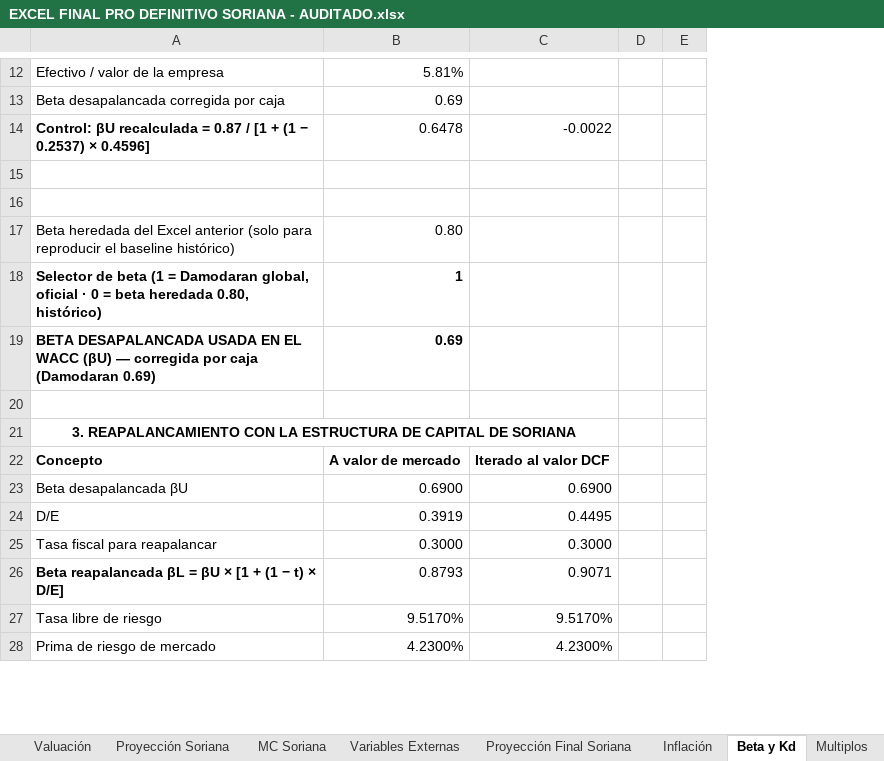
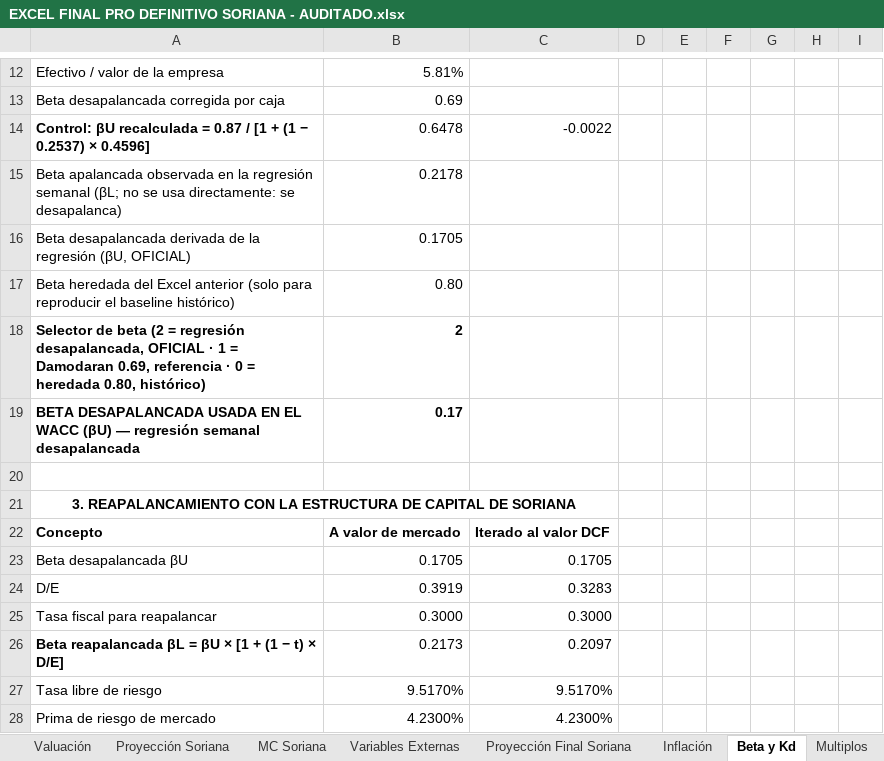
Before and after one commit to a01614662-creator/valuflow-equity-lens, an Excel workbook: excel/EXCEL FINAL PRO DEFINITIVO SORIANA - AUDITADO.xlsx, sheet Beta y Kd, drawn as a sheet; only a part is shown, gaps mark what is left out; values as stored, in another font and other column widths than the file's, no borders; removed rows and columns are numbered as before the commit, all else as after; the diff covers the shown part only; the diff names each change by its address in the sheet, - before the commit and + after, or states it on an @@ line.

```diff
--- a/excel/EXCEL FINAL PRO DEFINITIVO SORIANA - AUDITADO.xlsx (sheet Beta y Kd)
+++ b/excel/EXCEL FINAL PRO DEFINITIVO SORIANA - AUDITADO.xlsx (sheet Beta y Kd)
-column D, empty
+column D, empty
+column F, empty
+column G, empty
+column H, empty
+column I, empty
-row 15: (empty)
+row 15: Beta apalancada observada en la regresión semanal (βL; no se usa directamente: se desapalanca) | 0.2178
-row 16: (empty)
+row 16: Beta desapalancada derivada de la regresión (βU, OFICIAL) | 0.1705
-row 18: Selector de beta (1 = Damodaran global, oficial · 0 = beta heredada 0.80, histórico) | 1
-row 19: BETA DESAPALANCADA USADA EN EL WACC (βU) — corregida por caja (Damodaran 0.69) | 0.69
+row 18: Selector de beta (2 = regresión desapalancada, OFICIAL · 1 = Damodaran 0.69, referencia · 0 = heredada 0.80, histórico) | 2
+row 19: BETA DESAPALANCADA USADA EN EL WACC (βU) — regresión semanal desapalancada | 0.17
-B23: 0.6900
+B23: 0.1705
-C23: 0.6900
+C23: 0.1705
-C24: 0.4495
+C24: 0.3283
-B26: 0.8793
+B26: 0.2173
-C26: 0.9071
+C26: 0.2097
```
Also changed, not shown: 28 edited cells elsewhere in this sheet, sheet Proyección Final Soriana, sheet Valuación, sheet Comparativo, sheet Proyección Soriana, sheet WACC, sheet Valuación Combinada, 3 more sheets, hidden cells, 22 other files.
